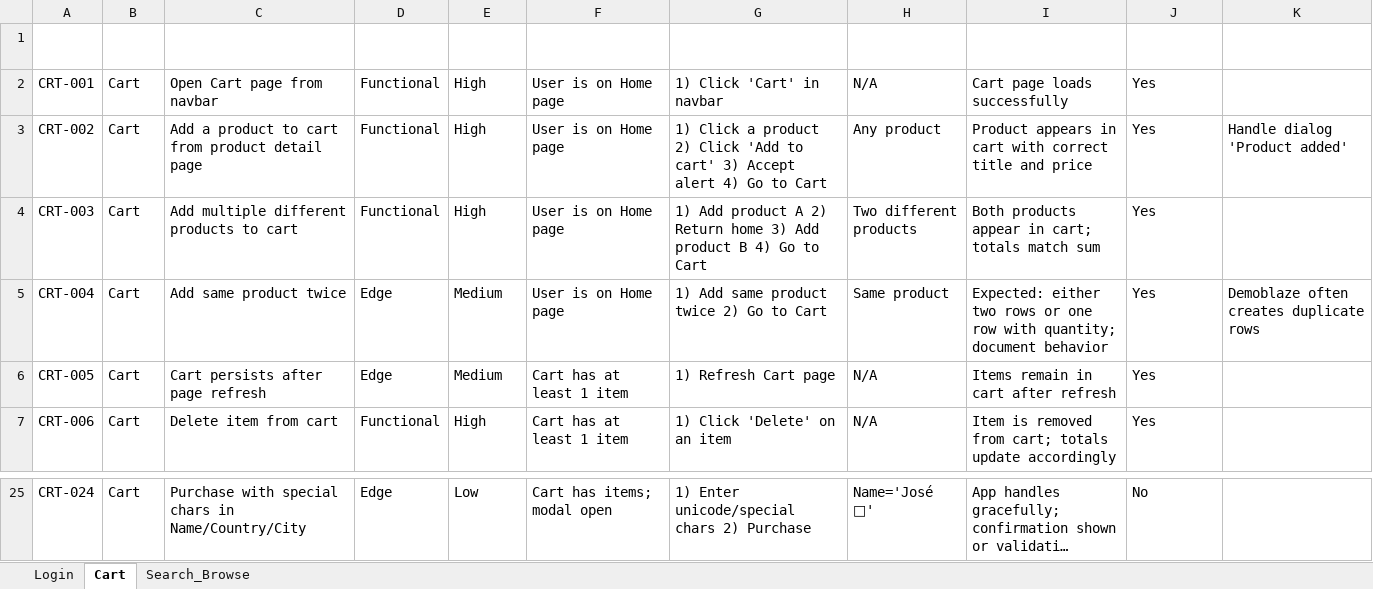
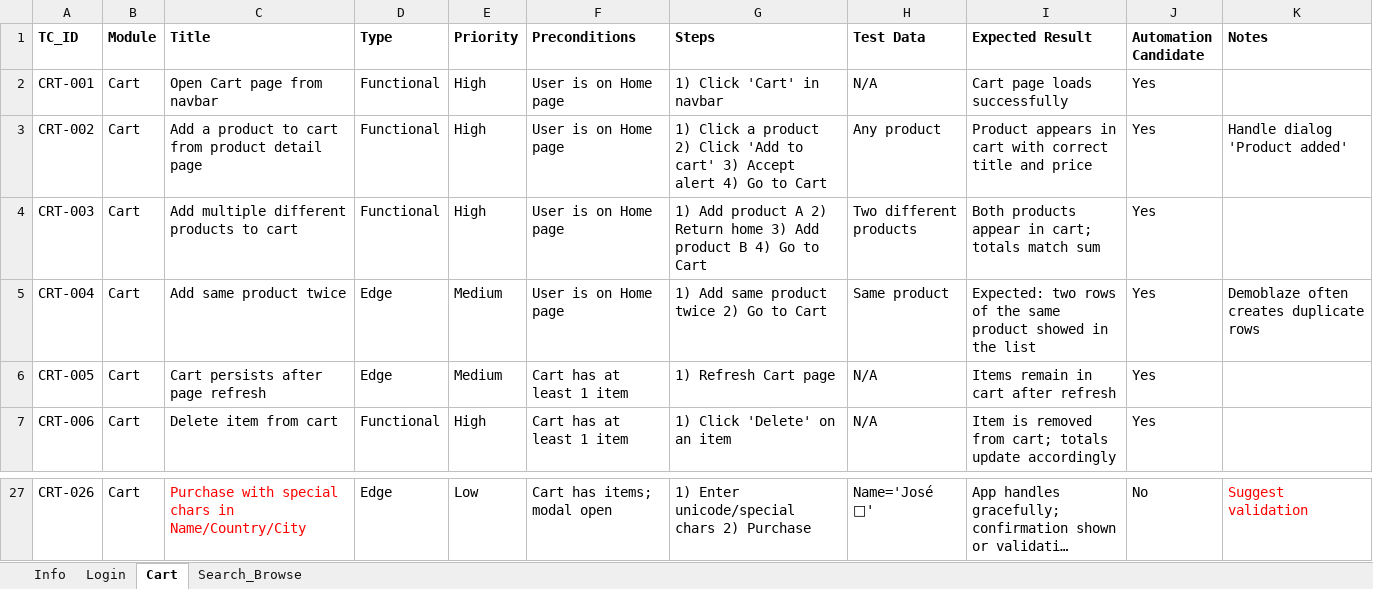
Before and after one commit to pkduong/99tech-demo, an Excel workbook: TestCase/demoblaze_test_cases.xlsx, sheet Cart, drawn as a sheet; only a part is shown, gaps mark what is left out; long unchanged cells end in …; values as stored, in another font and other column widths than the file's, no borders; addresses are those after the commit; the diff covers the shown part only; the diff names each change by its address in the sheet, - before the commit and + after, or states it on an @@ line.

Commit message:
Update test case adding Info sheet

```diff
--- a/TestCase/demoblaze_test_cases.xlsx (sheet Cart)
+++ b/TestCase/demoblaze_test_cases.xlsx (sheet Cart)
+sheet tab: Info
-A1:K1 text colour: #FFFFFF
+A1:K1 text colour: black
-I5 (Expected Result): Expected: either two rows or one row with quantity; document behavior
+I5 (Expected Result): Expected: two rows of the same product showed in the list
-A27 (TC_ID): CRT-024
+A27 (TC_ID): CRT-026
-C27 text colour: black
+C27 text colour: #FF0000
-K27 (Notes): (empty)
+K27 (Notes): Suggest validation
```
Also changed, not shown: 2 added rows, 27 edited cells and cell formats elsewhere in this sheet, sheet Search_Browse, sheet Login.
